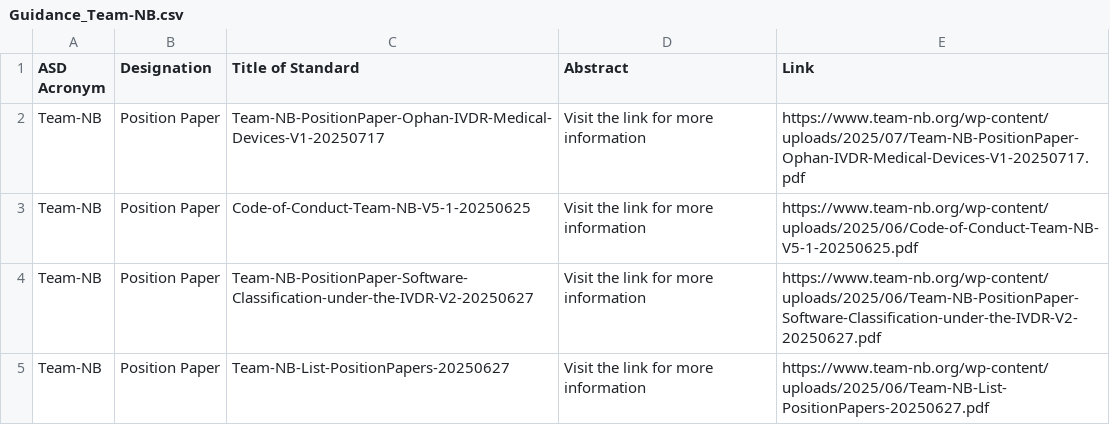
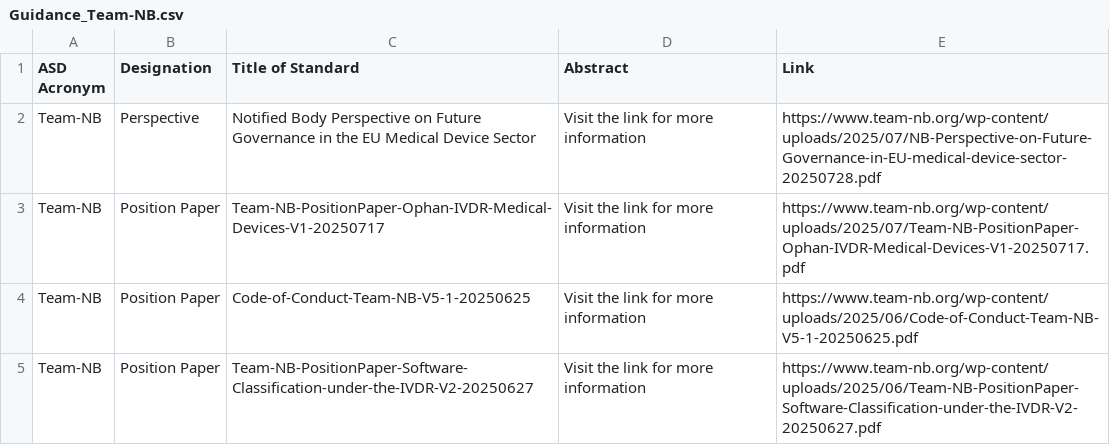
Before and after one commit to MartinCKing/Standards-Selector, a CSV file: Guidance_Team-NB.csv, drawn as a sheet; only a part is shown; the shorter side is filled out with more unchanged rows.

Commit message:
Update Guidance_Team-NB.csv

```diff
--- a/Guidance_Team-NB.csv
+++ b/Guidance_Team-NB.csv
@@ -1,2 +1,3 @@
 ASD Acronym,Designation,Title of Standard,Abstract,Link
+Team-NB,Perspective,Notified Body Perspective on Future Governance in the EU Medical Device Sector,Visit the link for more information,https://www.team-nb.org/wp-content/uploads/2025/07/NB-Perspective-on-Future-Governance-in-EU-medical-device-sector-20250728.pdf
 Team-NB,Position Paper,"Team-NB-PositionPaper-Ophan-IVDR-Medical-Devices-V1-20250717",Visit the link for more information,https://www.team-nb.org/wp-content/uploads/2025/07/Team-NB-PositionPaper-Ophan-IVDR-Medical-Devices-V1-20250717.pdf
```
